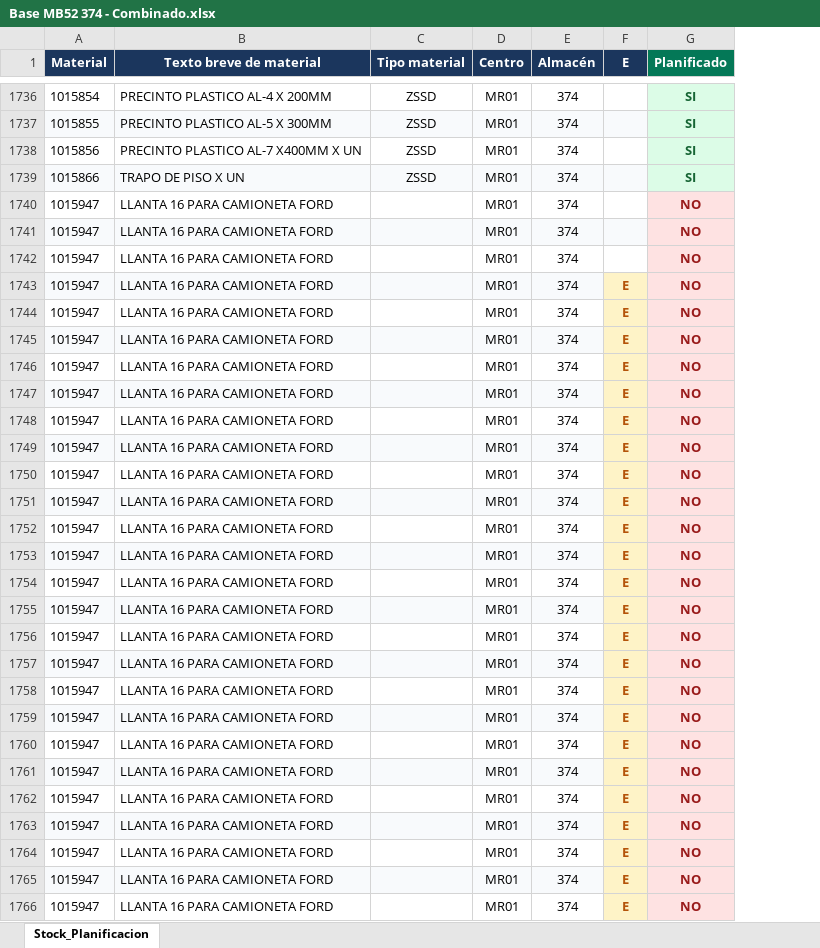
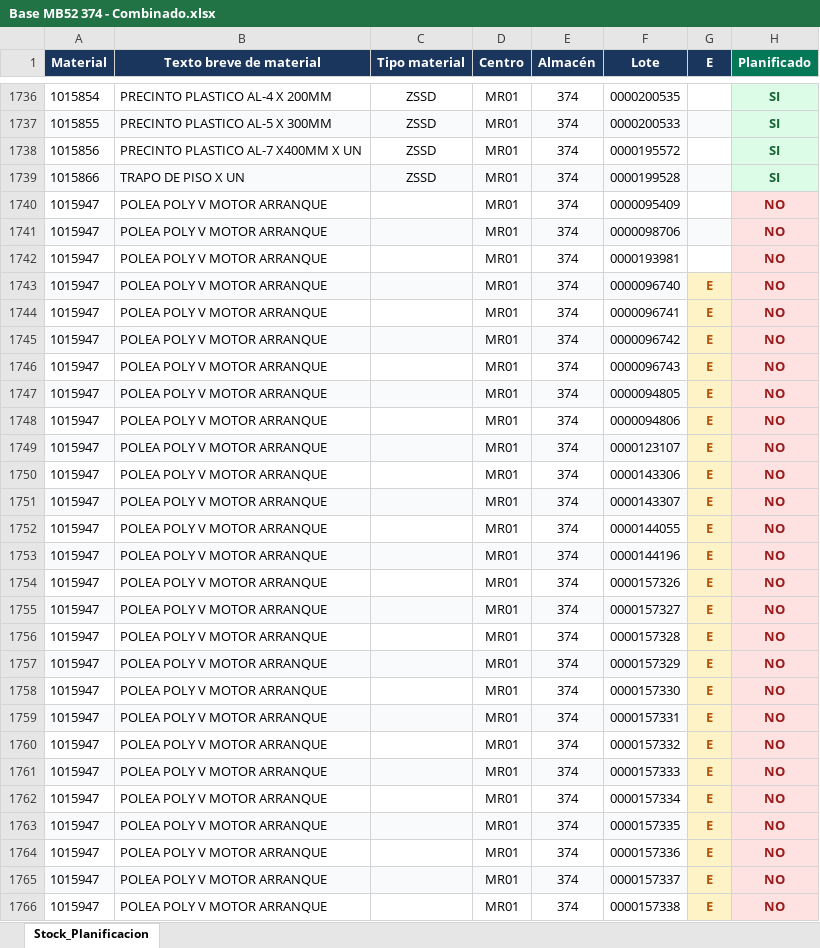
Before and after one commit to Abastecimiento-milicic/abast-milicic.github.io, an Excel workbook: data/Almacen MB52/Combinados/Base MB52 374 - Combinado.xlsx, sheet Stock_Planificacion, drawn as a sheet; only a part is shown, gaps mark what is left out; values as stored, in another font and other column widths than the file's, no borders; the diff covers the shown part only; the diff names each change by its address in the sheet, - before the commit and + after, or states it on an @@ line.

```diff
--- a/data/Almacen MB52/Combinados/Base MB52 374 - Combinado.xlsx (sheet Stock_Planificacion)
+++ b/data/Almacen MB52/Combinados/Base MB52 374 - Combinado.xlsx (sheet Stock_Planificacion)
+column F (Lote), rows 1736-1766: 0000200535 | 0000200533 | 0000195572 | 0000199528 | 0000095409 | 0000098706 | 0000193981 | 0000096740 | 0000096741 | 0000096742 | 0000096743 | 0000094805 | 0000094806 | 0000123107 | 0000143306 | 0000143307 | 0000144055 | 0000144196 | 0000157326 | 0000157327 | 0000157328 | 0000157329 | 0000157330 | 0000157331 | 0000157332 | 0000157333 | 0000157334 | 0000157335 | 0000157336 | 0000157337 | 0000157338
-B1740:B1766 (Texto breve de material): LLANTA 16 PARA CAMIONETA FORD
+B1740:B1766 (Texto breve de material): POLEA POLY V MOTOR ARRANQUE
```
Also changed, not shown: 110 edited cells elsewhere in this sheet, data/Almacen MB52/Base MB52 314.XLSX, data/Almacen MB52/Base MB52 365.XLSX, 19 other files.
